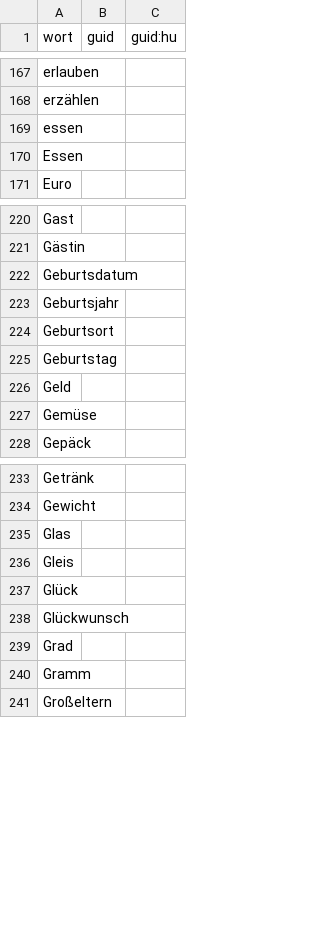
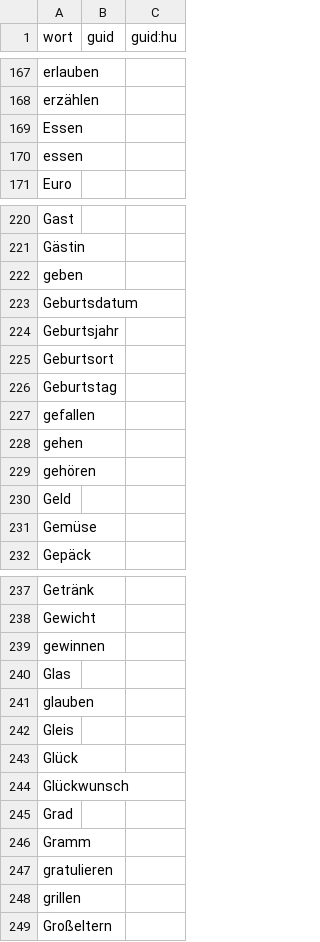
Before and after one commit to AFulgens/ultimate-deutsch, a CSV file: src/data/guid.csv, drawn as a sheet; only a part is shown, gaps mark what is left out.

```diff
--- a/src/data/guid.csv
+++ b/src/data/guid.csv
@@ -168,4 +168,4 @@ erlauben,,
 erzählen,,
+Essen,,
 essen,,
-Essen,,
 Euro,,
@@ -221,2 +221,3 @@ Gast,,
 Gästin,,
+geben,,
 Geburtsdatum,,
@@ -225,2 +226,5 @@ Geburtsort,,
 Geburtstag,,
+gefallen,,
+gehen,,
+gehören,,
 Geld,,
@@ -234,3 +238,5 @@ Getränk,,
 Gewicht,,
+gewinnen,,
 Glas,,
+glauben,,
 Gleis,,
@@ -240,2 +246,4 @@ Grad,,
 Gramm,,
+gratulieren,,
+grillen,,
 Großeltern,,
```
Also changed, not shown: src/data/verb.csv, src/data/wort.csv, 1 other file.
